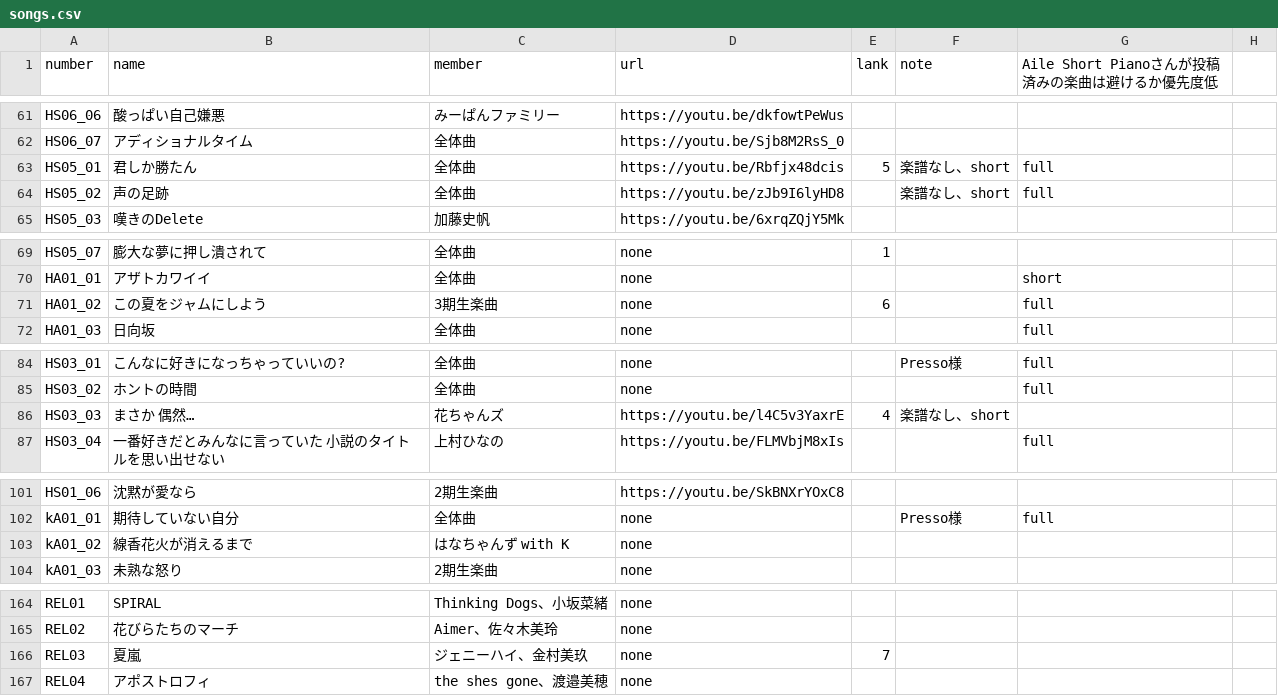
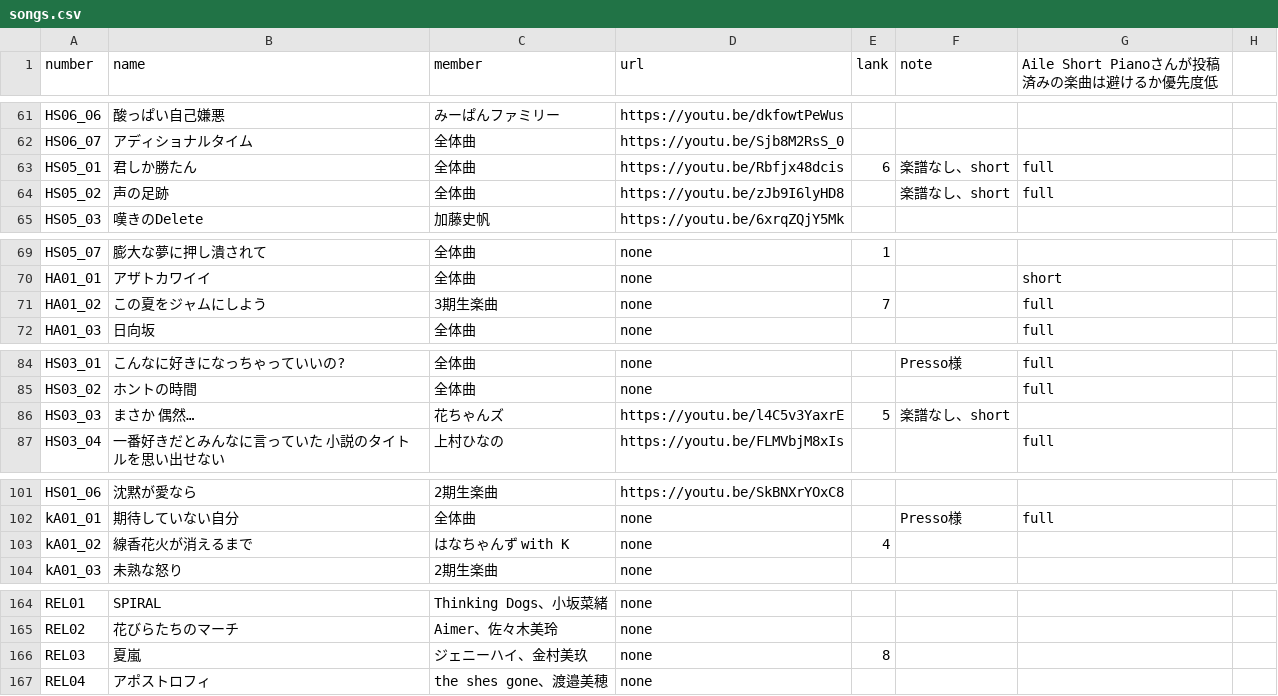
Before and after one commit to CircleTenThanks/CircleTenThanks.github.io, a CSV file: _data/songs.csv, drawn as a sheet; only a part is shown, gaps mark what is left out; the diff covers the shown part only.

Commit message:
Update: 線香花火が消えるまで をplanに

```diff
--- a/_data/songs.csv
+++ b/_data/songs.csv
@@ -62,3 +62,3 @@ HS06_06,酸っぱい自己嫌悪,みーぱんファミリー,https://youtu.be/dk
 HS06_07,アディショナルタイム,全体曲,https://youtu.be/Sjb8M2RsS_0,,,,
-HS05_01,君しか勝たん,全体曲,https://youtu.be/Rbfjx48dcis,5,楽譜なし、short,full,
+HS05_01,君しか勝たん,全体曲,https://youtu.be/Rbfjx48dcis,6,楽譜なし、short,full,
 HS05_02,声の足跡,全体曲,https://youtu.be/zJb9I6lyHD8,,楽譜なし、short,full,
@@ -70,3 +70,3 @@ HS05_07,膨大な夢に押し潰されて,全体曲,none,1,,,
 HA01_01,アザトカワイイ,全体曲,none,,,short,
-HA01_02,この夏をジャムにしよう,3期生楽曲,none,6,,full,
+HA01_02,この夏をジャムにしよう,3期生楽曲,none,7,,full,
 HA01_03,日向坂,全体曲,none,,,full,
@@ -85,3 +85,3 @@ HS03_01,こんなに好きになっちゃっていいの?,全体曲,none,,Presso
 HS03_02,ホントの時間,全体曲,none,,,full,
-HS03_03,まさか 偶然…,花ちゃんズ,https://youtu.be/l4C5v3YaxrE,4,楽譜なし、short,,
+HS03_03,まさか 偶然…,花ちゃんズ,https://youtu.be/l4C5v3YaxrE,5,楽譜なし、short,,
 HS03_04,一番好きだとみんなに言っていた 小説のタイトルを思い出せない,上村ひなの,https://youtu.be/FLMVbjM8xIs,,,full,
@@ -102,3 +102,3 @@ HS01_06,沈黙が愛なら,2期生楽曲,https://youtu.be/SkBNXrYOxC8,,,,
 kA01_01,期待していない自分,全体曲,none,,Presso様,full,
-kA01_02,線香花火が消えるまで,はなちゃんず with K,none,,,,
+kA01_02,線香花火が消えるまで,はなちゃんず with K,none,4,,,
 kA01_03,未熟な怒り,2期生楽曲,none,,,,
@@ -165,3 +165,3 @@ REL01,SPIRAL,Thinking Dogs、小坂菜緒,none,,,,
 REL02,花びらたちのマーチ,Aimer、佐々木美玲,none,,,,
-REL03,夏嵐,ジェニーハイ、金村美玖,none,7,,,
+REL03,夏嵐,ジェニーハイ、金村美玖,none,8,,,
 REL04,アポストロフィ,the shes gone、渡邉美穂,none,,,,
```
Also changed, not shown: 1 edited cell elsewhere in this file.
